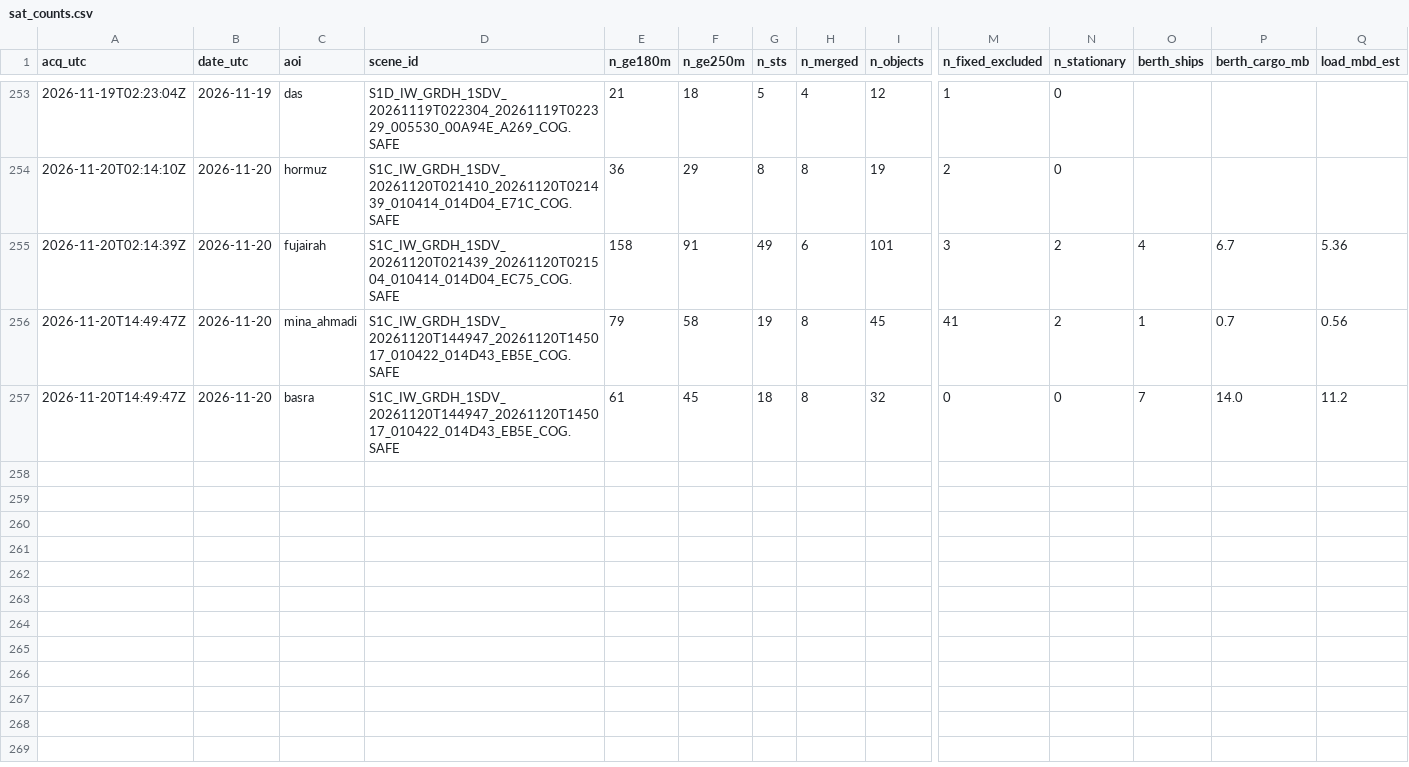
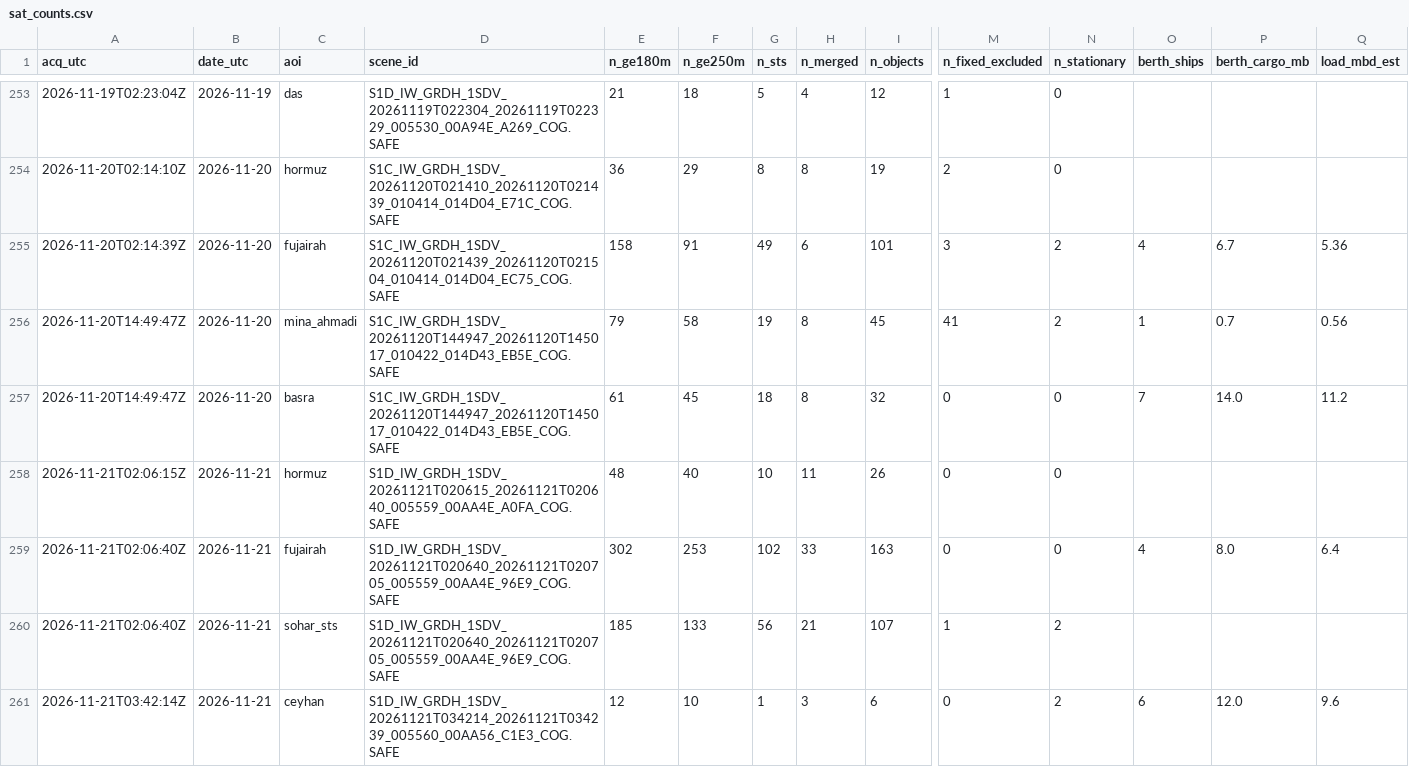
Before and after one commit to ferrialessandro32-wq/hormuz-sat, a CSV file: data/sat_counts.csv, drawn as a sheet; only a part is shown, gaps mark what is left out; rows hold the shown columns only; the diff names each change by its address in the sheet, - before the commit and + after, or states it on an @@ line.

```diff
--- a/data/sat_counts.csv
+++ b/data/sat_counts.csv
+row 258: 2026-11-21T02:06:15Z | 2026-11-21 | hormuz | S1D_IW_GRDH_1SDV_20261121T020615_20261121T020640_005559_00AA4E_A0FA_COG.SAFE | 48 | 40 | 10 | 11 | 26 | 0 | 0
+row 259: 2026-11-21T02:06:40Z | 2026-11-21 | fujairah | S1D_IW_GRDH_1SDV_20261121T020640_20261121T020705_005559_00AA4E_96E9_COG.SAFE | 302 | 253 | 102 | 33 | 163 | 0 | 0 | 4 | 8.0 | 6.4
+row 260: 2026-11-21T02:06:40Z | 2026-11-21 | sohar_sts | S1D_IW_GRDH_1SDV_20261121T020640_20261121T020705_005559_00AA4E_96E9_COG.SAFE | 185 | 133 | 56 | 21 | 107 | 1 | 2
+row 261: 2026-11-21T03:42:14Z | 2026-11-21 | ceyhan | S1D_IW_GRDH_1SDV_20261121T034214_20261121T034239_005560_00AA56_C1E3_COG.SAFE | 12 | 10 | 1 | 3 | 6 | 0 | 2 | 6 | 12.0 | 9.6
```
Also changed, not shown: 5 other files.
